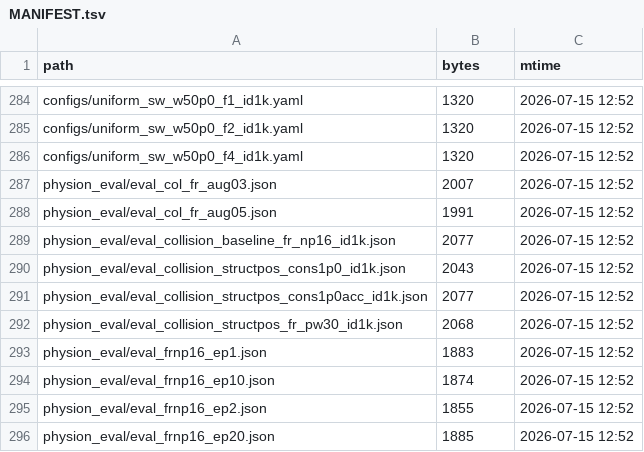
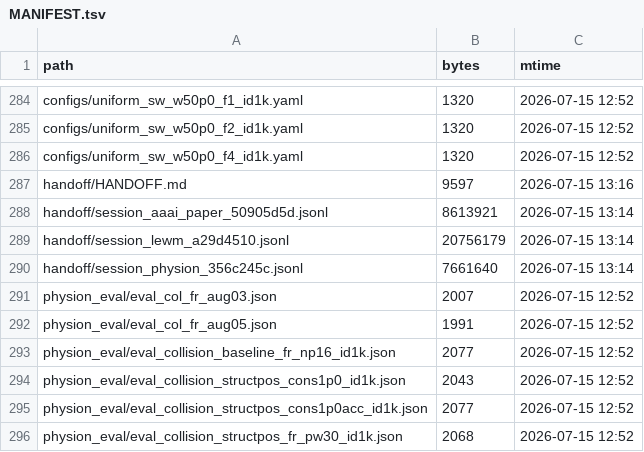
Before and after one commit to XuUSTC99/wm, a TSV file: raw_data/MANIFEST.tsv, drawn as a sheet; only a part is shown, gaps mark what is left out; the shorter side is filled out with more unchanged rows.

```diff
--- a/raw_data/MANIFEST.tsv
+++ b/raw_data/MANIFEST.tsv
@@ -286,2 +286,6 @@ configs/uniform_sw_w50p0_f2_id1k.yaml	1320	2026-07-15 12:52
 configs/uniform_sw_w50p0_f4_id1k.yaml	1320	2026-07-15 12:52
+handoff/HANDOFF.md	9597	2026-07-15 13:16
+handoff/session_aaai_paper_50905d5d.jsonl	8613921	2026-07-15 13:14
+handoff/session_lewm_a29d4510.jsonl	20756179	2026-07-15 13:14
+handoff/session_physion_356c245c.jsonl	7661640	2026-07-15 13:14
 physion_eval/eval_col_fr_aug03.json	2007	2026-07-15 12:52
```
Also changed, not shown: 5 other files.
